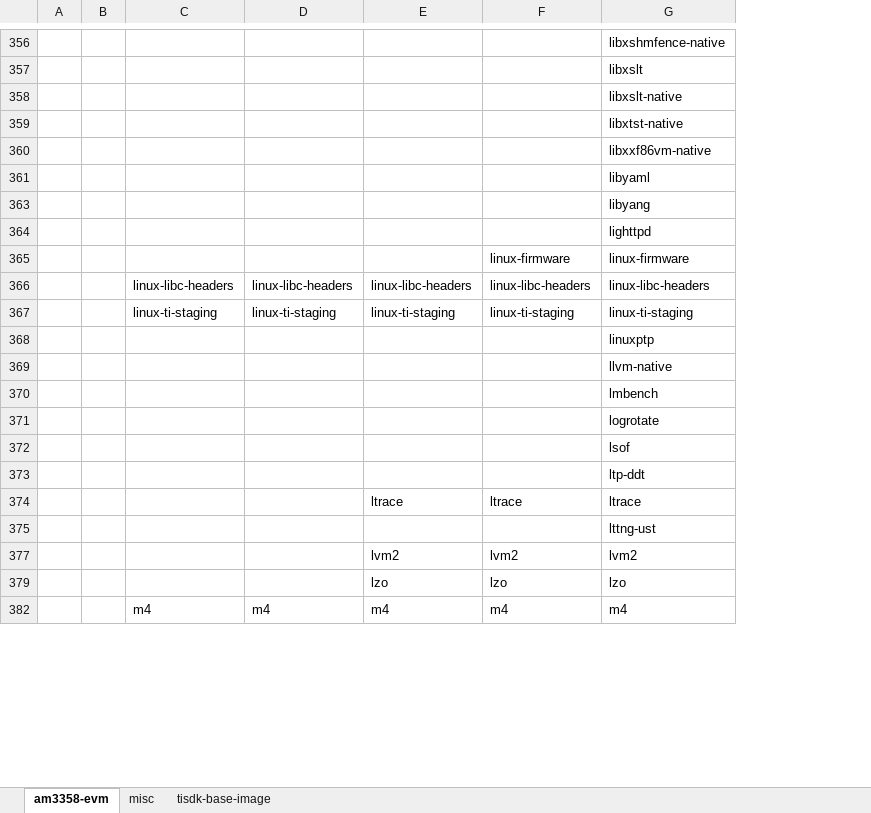
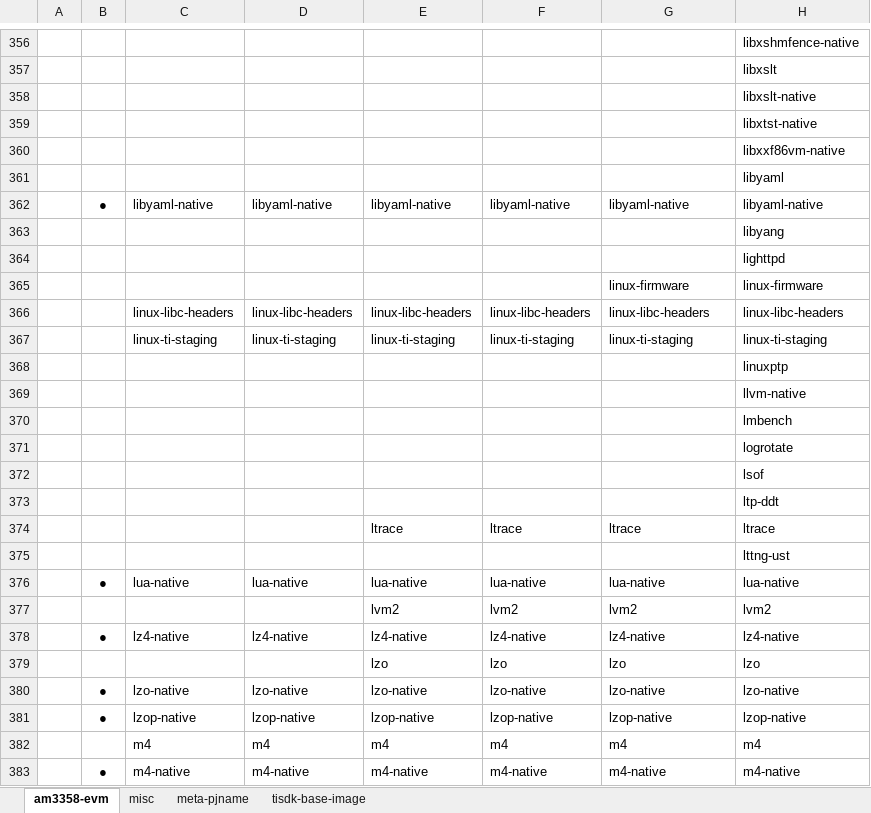
Before and after one commit to rootkitpan/ti_yocto, an Excel workbook: images.xlsx, sheet am3358-evm, drawn as a sheet; only a part is shown, gaps mark what is left out; values as stored, in another font and other column widths than the file's, no borders; removed rows and columns are numbered as before the commit, all else as after; the diff covers the shown part only; the diff names each change by its address in the sheet, - before the commit and + after, or states it on an @@ line.

```diff
--- a/images.xlsx (sheet am3358-evm)
+++ b/images.xlsx (sheet am3358-evm)
+sheet tab: meta-pjname
-column B, empty
+column B, empty
+column H, rows 356-361: libxshmfence-native | libxslt | libxslt-native | libxtst-native | libxxf86vm-native | libyaml; row 363: libyang; rows 365-375: linux-firmware | linux-libc-headers | linux-ti-staging | linuxptp | llvm-native | lmbench | logrotate | lsof | ltp-ddt | ltrace | lttng-ust; row 377: lvm2; row 379: lzo; row 382: m4
-G356: libxshmfence-native
+G356: (empty)
-G357: libxslt
+G357: (empty)
-G358: libxslt-native
+G358: (empty)
-G359: libxtst-native
+G359: (empty)
-G360: libxxf86vm-native
+G360: (empty)
-G361: libyaml
+G361: (empty)
+row 362:  | ● | libyaml-native | libyaml-native | libyaml-native | libyaml-native | libyaml-native | libyaml-native
-G363: libyang
+G363: (empty)
+row 364:  |  |  |  |  |  |  | lighttpd
-G365: lighttpd
+G365: linux-firmware
-row 365:  |  |  |  |  | linux-firmware | linux-firmware
-G368: linuxptp
+G368: (empty)
-G369: llvm-native
+G369: (empty)
-G370: lmbench
+G370: (empty)
-G371: logrotate
+G371: (empty)
-G372: lsof
+G372: (empty)
-G373: ltp-ddt
+G373: (empty)
-G375: lttng-ust
+G375: (empty)
+row 376:  | ● | lua-native | lua-native | lua-native | lua-native | lua-native | lua-native
+row 378:  | ● | lz4-native | lz4-native | lz4-native | lz4-native | lz4-native | lz4-native
+row 380:  | ● | lzo-native | lzo-native | lzo-native | lzo-native | lzo-native | lzo-native
+row 381:  | ● | lzop-native | lzop-native | lzop-native | lzop-native | lzop-native | lzop-native
+row 383:  | ● | m4-native | m4-native | m4-native | m4-native | m4-native | m4-native
```
Also changed, not shown: 167 added rows, 28 removed rows, 1 hidden or unhidden row, 305 edited cells and cell formats elsewhere in this sheet, 3 other files.
